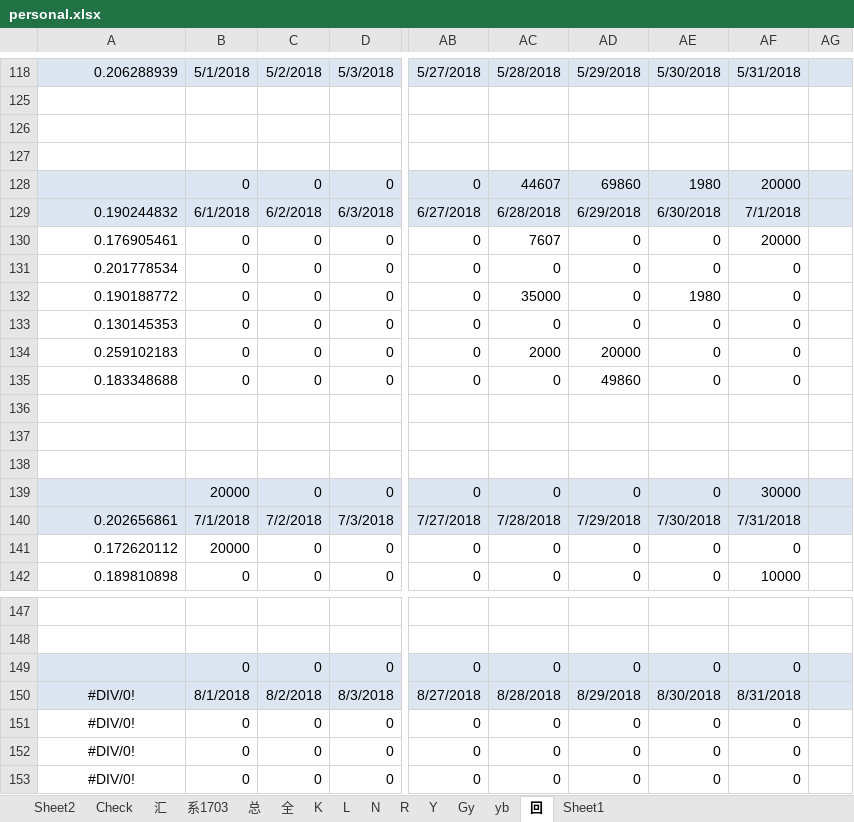
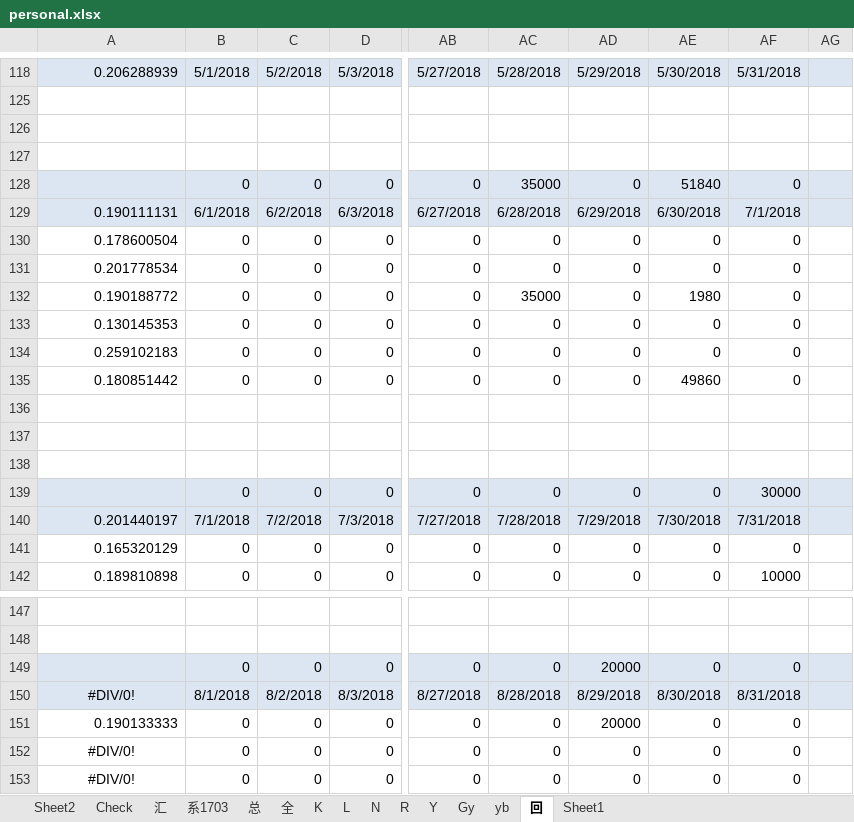
Before and after one commit to Kingva/minibondforstaging, an Excel workbook: aptop/personal.xlsx, sheet 回, drawn as a sheet; only a part is shown, gaps mark what is left out; values as stored, in another font and other column widths than the file's, no borders; the diff names each change by its address in the sheet, - before the commit and + after, or states it on an @@ line.

```diff
--- a/aptop/personal.xlsx (sheet 回)
+++ b/aptop/personal.xlsx (sheet 回)
-AC128: 44607
+AC128: 35000
-AD128: 69860
+AD128: 0
-AE128: 1980
+AE128: 51840
-AF128: 20000
+AF128: 0
-A129: 0.190244832
+A129: 0.190111131
-A130: 0.176905461
+A130: 0.178600504
-AC130: 7607
+AC130: 0
-AF130: 20000
+AF130: 0
-AC134: 2000
+AC134: 0
-AD134: 20000
+AD134: 0
-A135: 0.183348688
+A135: 0.180851442
-AD135: 49860
+AD135: 0
-AE135: 0
+AE135: 49860
-B139: 20000
+B139: 0
-A140: 0.202656861
+A140: 0.201440197
-A141: 0.172620112
+A141: 0.165320129
-B141: 20000
+B141: 0
-AD149: 0
+AD149: 20000
-A151: #DIV/0!
+A151: 0.190133333
-A151 alignment: center
+A151 alignment: right
-AD151: 0
+AD151: 20000
```
Also changed, not shown: sheet 总, sheet K, sheet 汇, sheet Y, sheet Gy, sheet Check, crawler/contentxls/content lb.xlsx, crawler/contentxls/content txs.xlsx, 4 other files.
